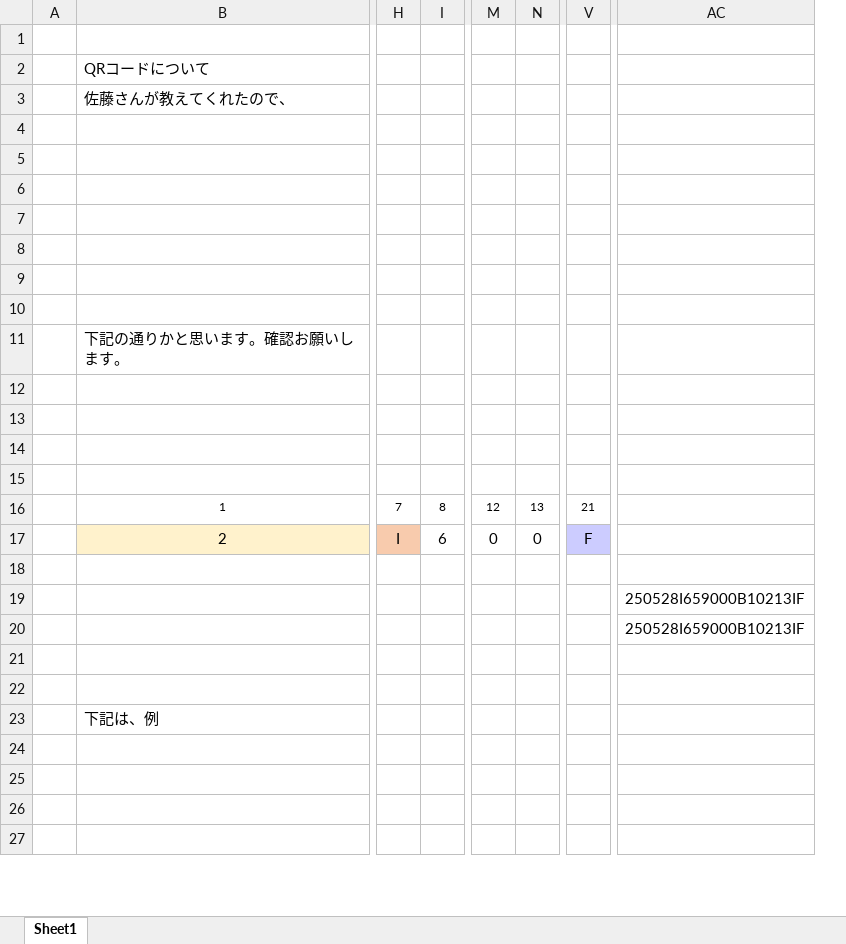
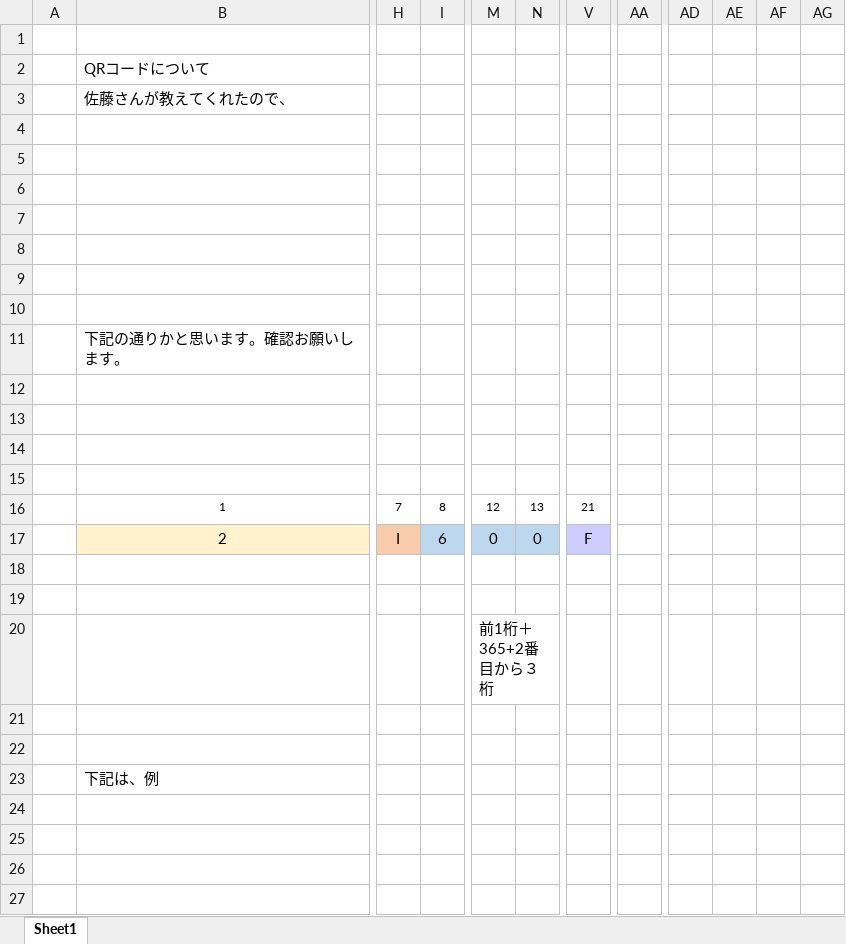
Before and after one commit to yukichin777/NG_Mapping, an Excel workbook: QRコード.xlsx, sheet Sheet1, drawn as a sheet; only a part is shown, gaps mark what is left out; values as stored, in another font and other column widths than the file's, no borders; charts and pictures not drawn; removed rows and columns are numbered as before the commit, all else as after; the diff covers the shown part only; the diff names each change by its address in the sheet, - before the commit and + after, or states it on an @@ line.

```diff
--- a/QRコード.xlsx (sheet Sheet1)
+++ b/QRコード.xlsx (sheet Sheet1)
-column V, rows 16-17: 21 | F
+column V, rows 16-17: 21 | F
+column AA, empty
-column AC, rows 19-20: 250528I659000B10213IF | 250528I659000B10213IF
+column AD, empty
+column AE, empty
+column AF, empty
+column AG, empty
-I17 fill: none
+I17 fill: #BDD7EE
-M17:N17 fill: none
+M17:N17 fill: #BDD7EE
-M20: (empty)
+M20: 前1桁＋365+2番目から３桁
```
Also changed, not shown: 6 added rows, 8 removed rows and 11 edited cells elsewhere in this sheet, formulas that keep their value, charts or pictures, 5 other files.
